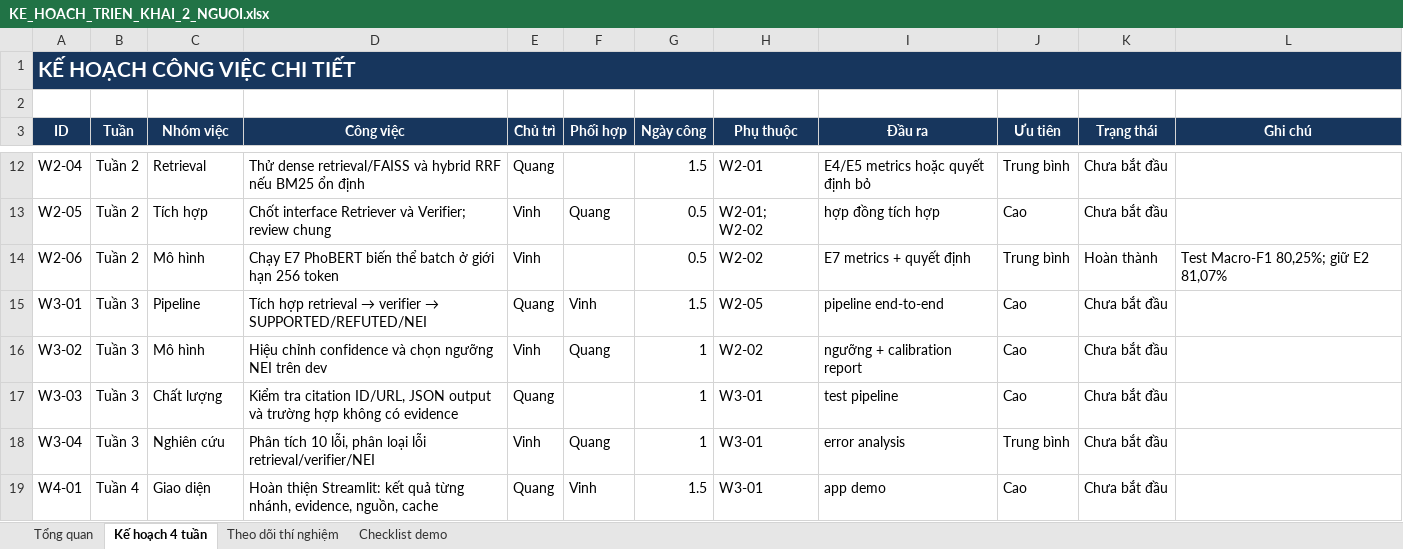
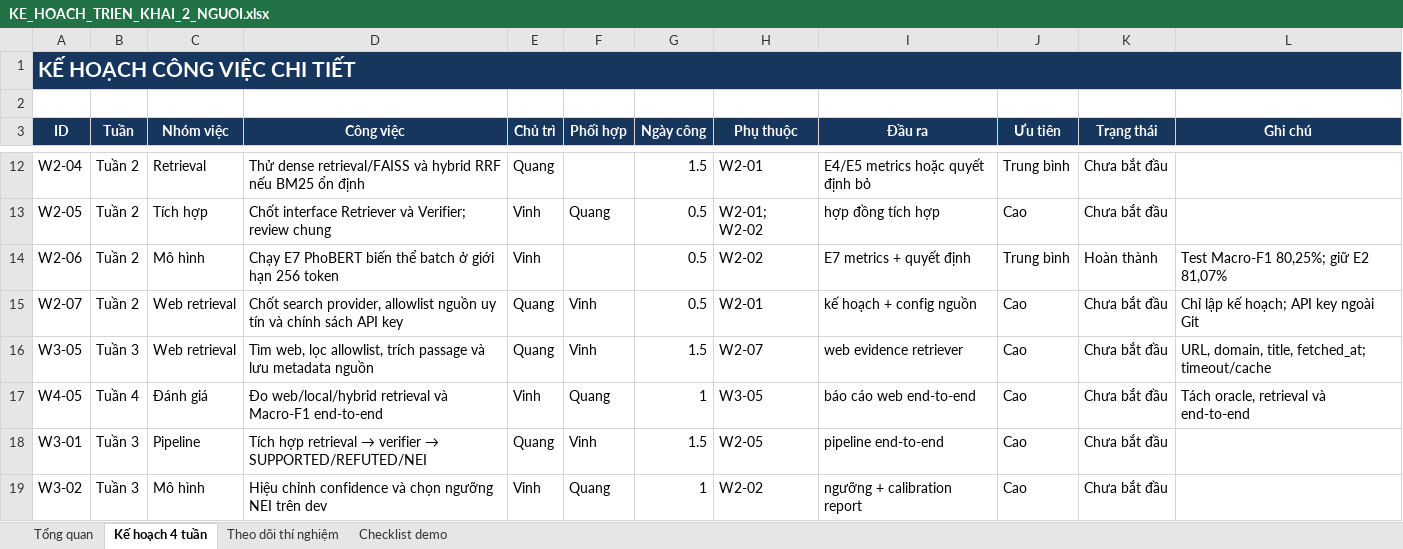
Before and after one commit to ducvinh101101/Vietnamese_Fact_Checking, an Excel workbook: KE_HOACH_TRIEN_KHAI_2_NGUOI.xlsx, sheet Kế hoạch 4 tuần, drawn as a sheet; only a part is shown, gaps mark what is left out; the shorter side is filled out with more unchanged rows; values as stored, in another font and other column widths than the file's, no borders; conditional formats not drawn; the diff names each change by its address in the sheet, - before the commit and + after, or states it on an @@ line.

Commit message:
update plan web retrieval

```diff
--- a/KE_HOACH_TRIEN_KHAI_2_NGUOI.xlsx (sheet Kế hoạch 4 tuần)
+++ b/KE_HOACH_TRIEN_KHAI_2_NGUOI.xlsx (sheet Kế hoạch 4 tuần)
+row 15: W2-07 | Tuần 2 | Web retrieval | Chốt search provider, allowlist nguồn uy tín và chính sách API key | Quang | Vinh | 0.5 | W2-01 | kế hoạch + config nguồn | Cao | Chưa bắt đầu | Chỉ lập kế hoạch; API key ngoài Git
+row 16: W3-05 | Tuần 3 | Web retrieval | Tìm web, lọc allowlist, trích passage và lưu metadata nguồn | Quang | Vinh | 1.5 | W2-07 | web evidence retriever | Cao | Chưa bắt đầu | URL, domain, title, fetched_at; timeout/cache
+row 17: W4-05 | Tuần 4 | Đánh giá | Đo web/local/hybrid retrieval và Macro-F1 end-to-end | Vinh | Quang | 1 | W3-05 | báo cáo web end-to-end | Cao | Chưa bắt đầu | Tách oracle, retrieval và end-to-end
```
Also changed, not shown: sheet Theo dõi thí nghiệm, 7 other files.
